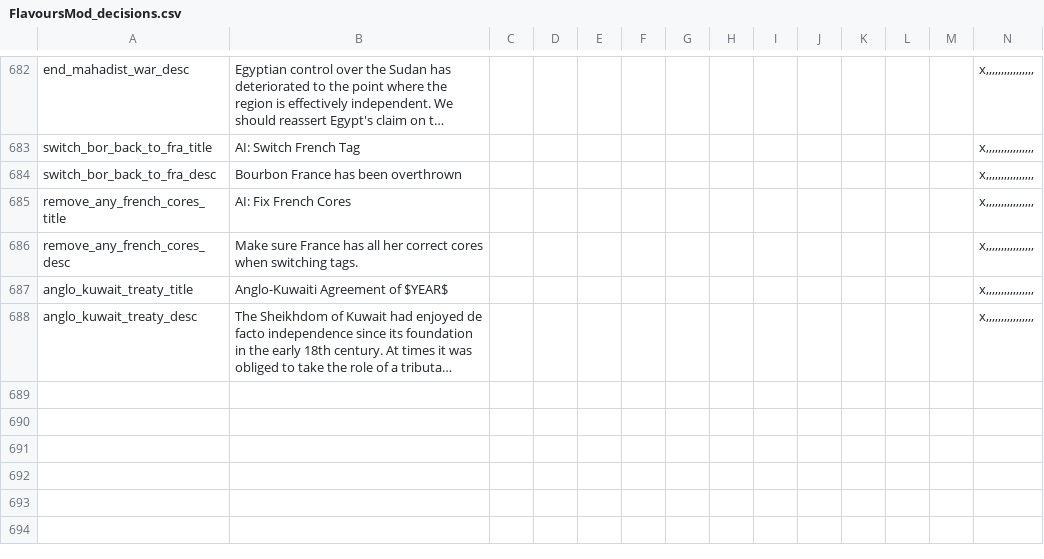
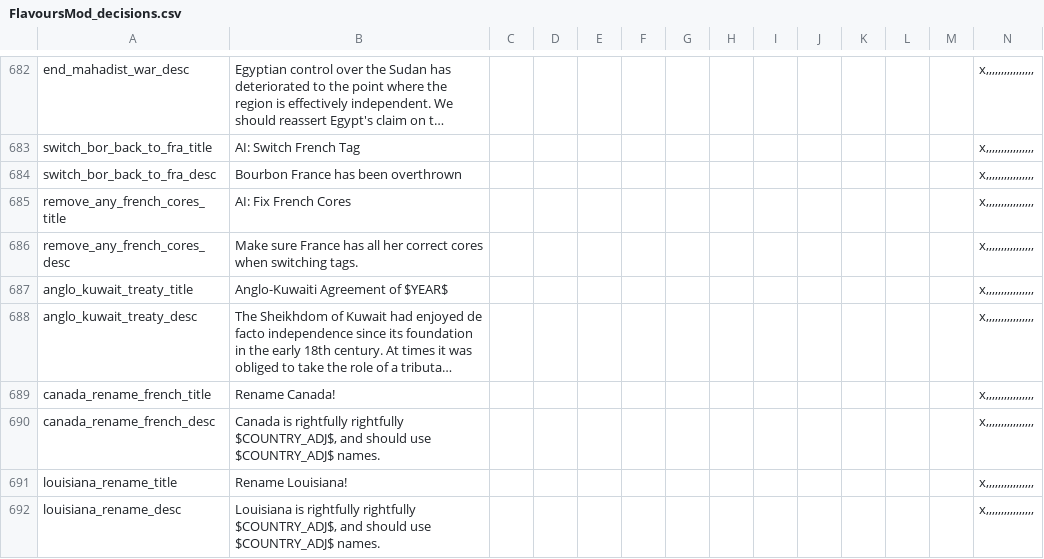
Before and after one commit to SighPie/HFM, a CSV file: HFM/localisation/FlavoursMod_decisions.csv, drawn as a sheet; only a part is shown, gaps mark what is left out; long unchanged cells end in …; rows hold the shown columns only; the diff names each change by its address in the sheet, - before the commit and + after, or states it on an @@ line.

Commit message:
1.27E
Tweaks to French reconquest chain

```diff
--- a/HFM/localisation/FlavoursMod_decisions.csv
+++ b/HFM/localisation/FlavoursMod_decisions.csv
+row 689: canada_rename_french_title | Rename Canada! |  |  |  |  |  |  |  |  |  |  |  | x,,,,,,,,,,,,,,,,
+row 690: canada_rename_french_desc | Canada is rightfully rightfully $COUNTRY_ADJ$, and should use $COUNTRY_ADJ$ names. |  |  |  |  |  |  |  |  |  |  |  | x,,,,,,,,,,,,,,,,
+row 691: louisiana_rename_title | Rename Louisiana! |  |  |  |  |  |  |  |  |  |  |  | x,,,,,,,,,,,,,,,,
+row 692: louisiana_rename_desc | Louisiana is rightfully rightfully $COUNTRY_ADJ$, and should use $COUNTRY_ADJ$ names. |  |  |  |  |  |  |  |  |  |  |  | x,,,,,,,,,,,,,,,,
```
Also changed, not shown: HFM/localisation/00_Francemod.csv, 23 other files.
